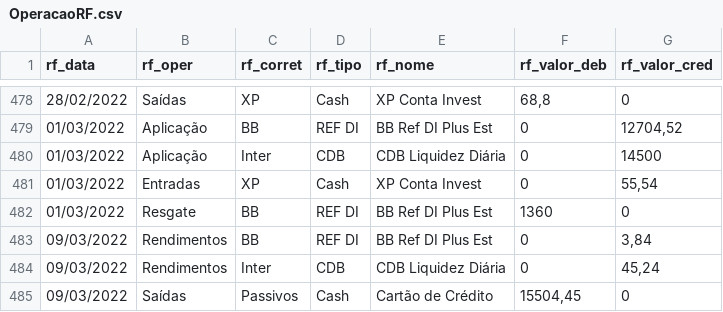
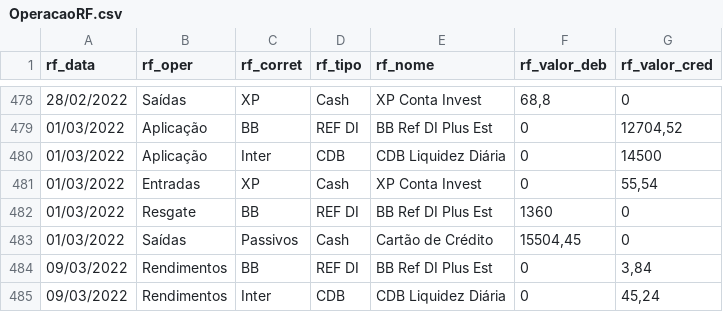
Before and after one commit to renatosts/sql_test, a CSV file: CSV/OperacaoRF.csv, drawn as a sheet; only a part is shown, gaps mark what is left out.

Commit message:
Processamento 09/03/2022

```diff
--- a/CSV/OperacaoRF.csv
+++ b/CSV/OperacaoRF.csv
@@ -482,4 +482,4 @@ rf_data;rf_oper;rf_corret;rf_tipo;rf_nome;rf_valor_deb;rf_valor_cred
 01/03/2022;Resgate;BB;REF DI;BB Ref DI Plus Est;1360;0
+01/03/2022;Saídas;Passivos;Cash;Cartão de Crédito;15504,45;0
 09/03/2022;Rendimentos;BB;REF DI;BB Ref DI Plus Est;0;3,84
 09/03/2022;Rendimentos;Inter;CDB;CDB Liquidez Diária;0;45,24
-09/03/2022;Saídas;Passivos;Cash;Cartão de Crédito;15504,45;0
```
